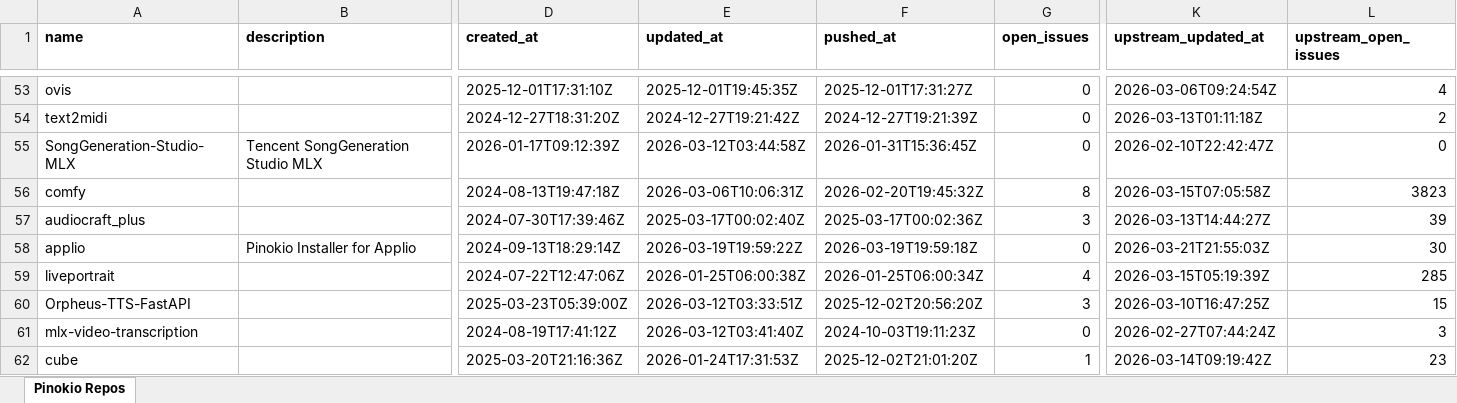
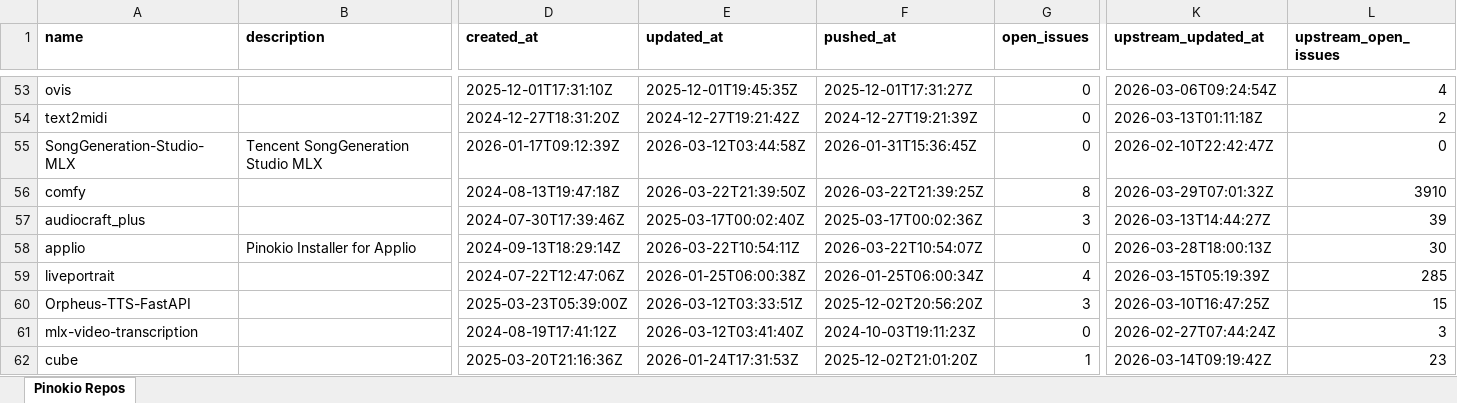
Before and after one commit to signosis/pinokio-website, an Excel workbook: pinokio_repos.xlsx, sheet Pinokio Repos, drawn as a sheet; only a part is shown, gaps mark what is left out; values as stored, in another font and other column widths than the file's, no borders; the diff covers the shown part only; the diff names each change by its address in the sheet, - before the commit and + after, or states it on an @@ line.

```diff
--- a/pinokio_repos.xlsx (sheet Pinokio Repos)
+++ b/pinokio_repos.xlsx (sheet Pinokio Repos)
-E56 (updated_at): 2026-03-06T10:06:31Z
+E56 (updated_at): 2026-03-22T21:39:50Z
-F56 (pushed_at): 2026-02-20T19:45:32Z
+F56 (pushed_at): 2026-03-22T21:39:25Z
-K56 (upstream_updated_at): 2026-03-15T07:05:58Z
+K56 (upstream_updated_at): 2026-03-29T07:01:32Z
-L56 (upstream_open_issues): 3823
+L56 (upstream_open_issues): 3910
-E58 (updated_at): 2026-03-19T19:59:22Z
+E58 (updated_at): 2026-03-22T10:54:11Z
-F58 (pushed_at): 2026-03-19T19:59:18Z
+F58 (pushed_at): 2026-03-22T10:54:07Z
-K58 (upstream_updated_at): 2026-03-21T21:55:03Z
+K58 (upstream_updated_at): 2026-03-28T18:00:13Z
```
Also changed, not shown: 18 edited cells elsewhere in this sheet, 3 other files.
